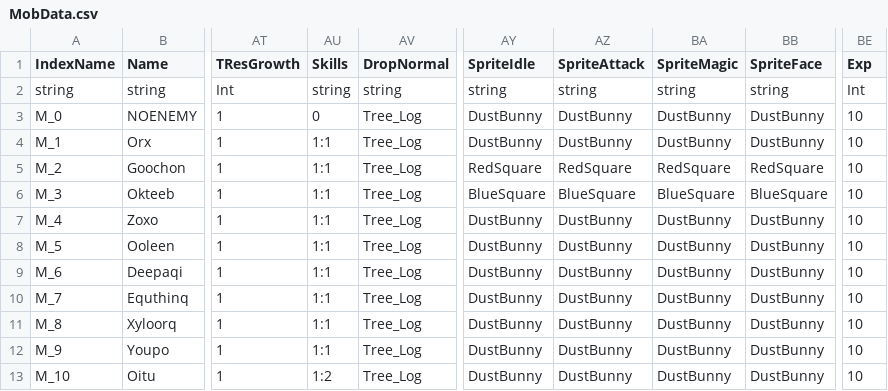
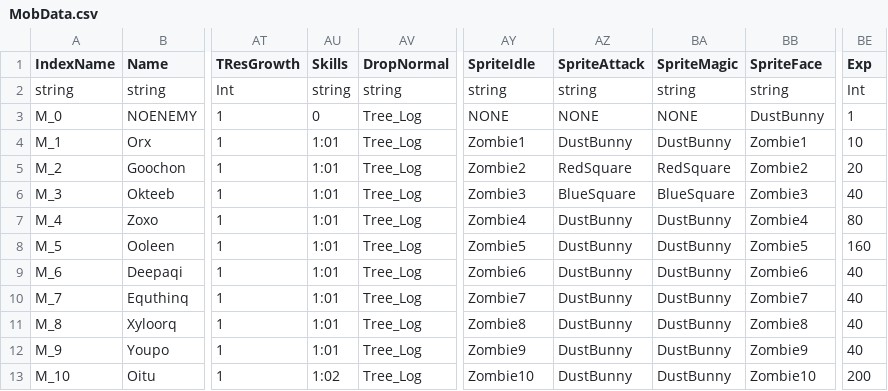
Before and after one commit to antonyip/MinorFantasy, a CSV file: GameDatabase/MobData.csv, drawn as a sheet; only a part is shown, gaps mark what is left out; the diff names each change by its address in the sheet, - before the commit and + after, or states it on an @@ line.

```diff
--- a/GameDatabase/MobData.csv
+++ b/GameDatabase/MobData.csv
-AY3 (SpriteIdle): DustBunny
+AY3 (SpriteIdle): NONE
-AZ3 (SpriteAttack): DustBunny
+AZ3 (SpriteAttack): NONE
-BA3 (SpriteMagic): DustBunny
+BA3 (SpriteMagic): NONE
-BE3 (Exp): 10
+BE3 (Exp): 1
-AU4:AU12 (Skills): 1:1
+AU4:AU12 (Skills): 1:01
-AY4 (SpriteIdle): DustBunny
+AY4 (SpriteIdle): Zombie1
-BB4 (SpriteFace): DustBunny
+BB4 (SpriteFace): Zombie1
-AY5 (SpriteIdle): RedSquare
+AY5 (SpriteIdle): Zombie2
-BB5 (SpriteFace): RedSquare
+BB5 (SpriteFace): Zombie2
-BE5 (Exp): 10
+BE5 (Exp): 20
-AY6 (SpriteIdle): BlueSquare
+AY6 (SpriteIdle): Zombie3
-BB6 (SpriteFace): BlueSquare
+BB6 (SpriteFace): Zombie3
-BE6 (Exp): 10
+BE6 (Exp): 40
-AY7 (SpriteIdle): DustBunny
+AY7 (SpriteIdle): Zombie4
-BB7 (SpriteFace): DustBunny
+BB7 (SpriteFace): Zombie4
-BE7 (Exp): 10
+BE7 (Exp): 80
-AY8 (SpriteIdle): DustBunny
+AY8 (SpriteIdle): Zombie5
-BB8 (SpriteFace): DustBunny
+BB8 (SpriteFace): Zombie5
-BE8 (Exp): 10
+BE8 (Exp): 160
-AY9 (SpriteIdle): DustBunny
+AY9 (SpriteIdle): Zombie6
-BB9 (SpriteFace): DustBunny
+BB9 (SpriteFace): Zombie6
-BE9:BE12 (Exp): 10
+BE9:BE12 (Exp): 40
-AY10 (SpriteIdle): DustBunny
+AY10 (SpriteIdle): Zombie7
-BB10 (SpriteFace): DustBunny
+BB10 (SpriteFace): Zombie7
-AY11 (SpriteIdle): DustBunny
+AY11 (SpriteIdle): Zombie8
-BB11 (SpriteFace): DustBunny
+BB11 (SpriteFace): Zombie8
-AY12 (SpriteIdle): DustBunny
+AY12 (SpriteIdle): Zombie9
-BB12 (SpriteFace): DustBunny
+BB12 (SpriteFace): Zombie9
-AU13 (Skills): 1:2
+AU13 (Skills): 1:02
-AY13 (SpriteIdle): DustBunny
+AY13 (SpriteIdle): Zombie10
-BB13 (SpriteFace): DustBunny
+BB13 (SpriteFace): Zombie10
-BE13 (Exp): 10
+BE13 (Exp): 200
```
Also changed, not shown: GameDatabase/LevelData.csv, 41 other files.
